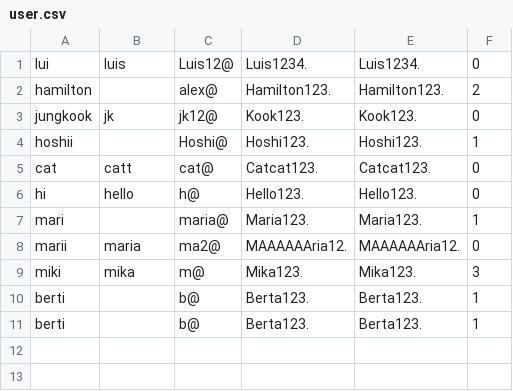
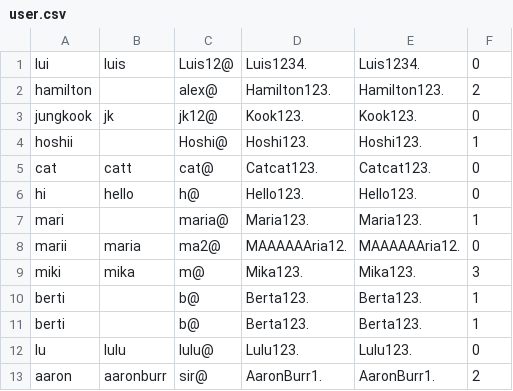
Before and after one commit to angela-pz/oop_pw2_ext_2425, a CSV file: files/user.csv, drawn as a sheet; the diff names each change by its address in the sheet, - before the commit and + after, or states it on an @@ line.

```diff
--- a/files/user.csv
+++ b/files/user.csv
+row 12: lu | lulu | lulu@ | Lulu123. | Lulu123. | 0
+row 13: aaron | aaronburr | sir@ | AaronBurr1. | AaronBurr1. | 2
```
Also changed, not shown: files/operations.csv, 4 other files.
